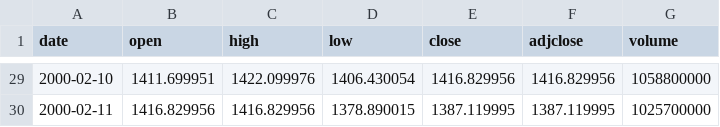
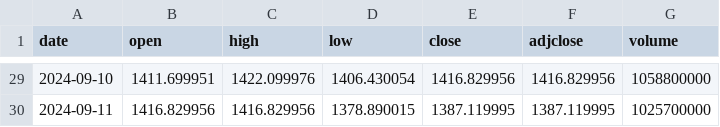
Before and after one commit to utkarsh-yadav1231/Mini-Projects, a CSV file: sp500-2000.csv, drawn as a sheet; only a part is shown, gaps mark what is left out; the diff covers the shown part only.

```diff
--- a/sp500-2000.csv
+++ b/sp500-2000.csv
@@ -29,2 +29,2 @@ date,open,high,low,close,adjclose,volume
-2000-02-10,1411.699951,1422.099976,1406.430054,1416.829956,1416.829956,1058800000
-2000-02-11,1416.829956,1416.829956,1378.890015,1387.119995,1387.119995,1025700000
+2024-09-10,1411.699951,1422.099976,1406.430054,1416.829956,1416.829956,1058800000
+2024-09-11,1416.829956,1416.829956,1378.890015,1387.119995,1387.119995,1025700000
```
Also changed, not shown: 27 edited cells elsewhere in this file.
